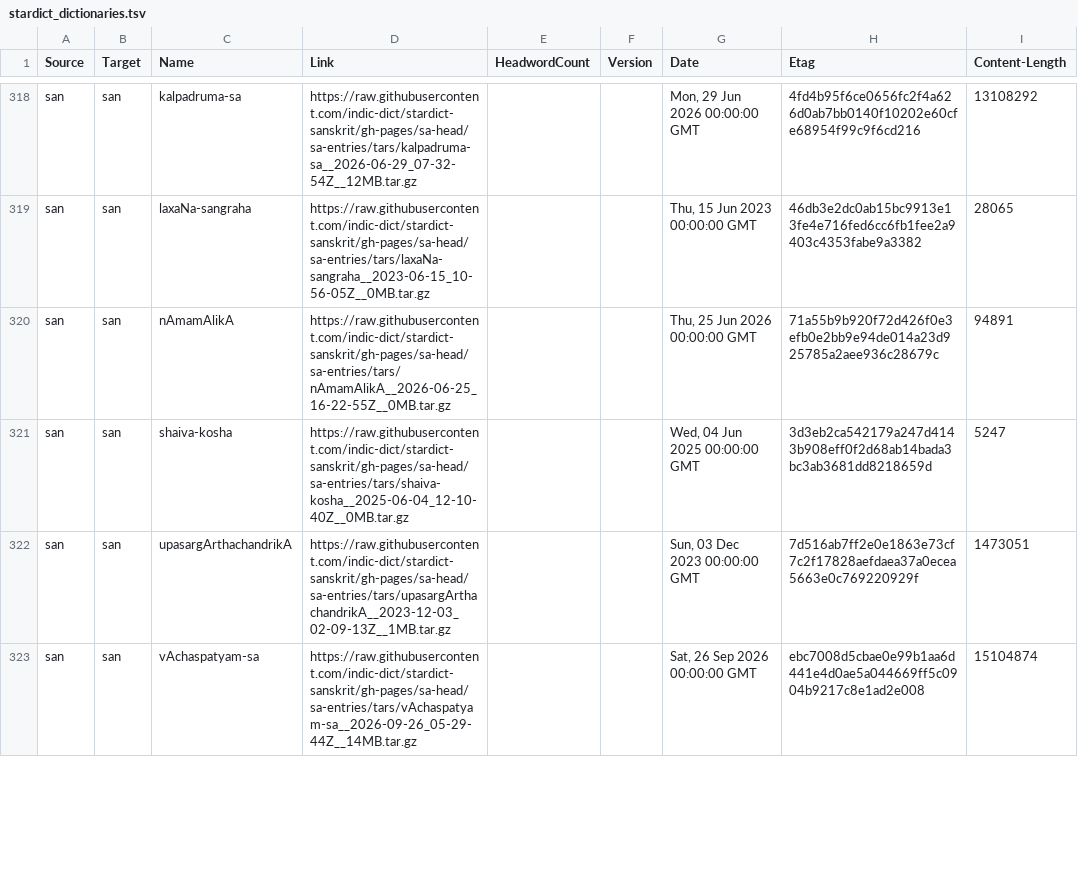
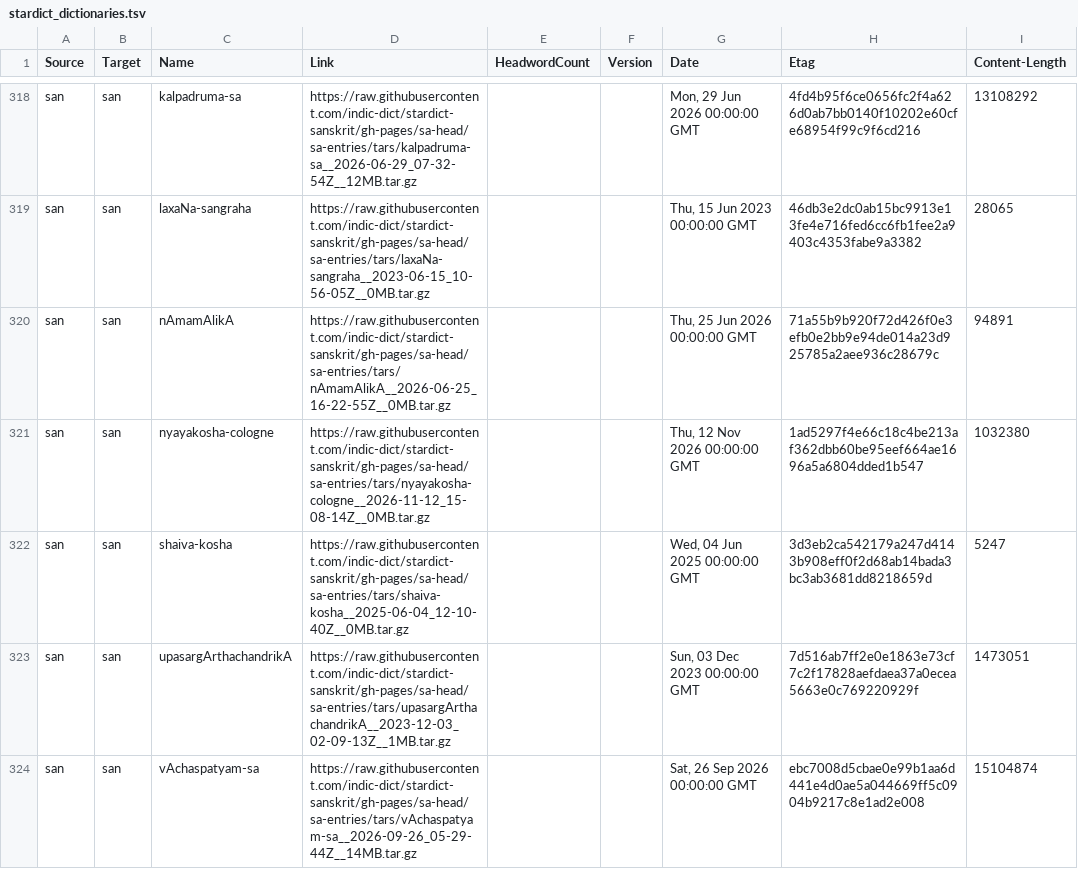
Before and after one commit to drdhaval2785/Stardict-lists, a TSV file: stardict_dictionaries.tsv, drawn as a sheet; only a part is shown, gaps mark what is left out; the diff covers the shown part only.

Commit message:
regen as of 2026-11-13

```diff
--- a/stardict_dictionaries.tsv
+++ b/stardict_dictionaries.tsv
@@ -320,2 +320,3 @@ san	san	laxaNa-sangraha	https://raw.githubusercontent.com/indic-dict/stardict-sa
 san	san	nAmamAlikA	https://raw.githubusercontent.com/indic-dict/stardict-sanskrit/gh-pages/sa-head/sa-entries/tars/nAmamAlikA__2026-06-25_16-22-55Z__0MB.tar.gz			Thu, 25 Jun 2026 00:00:00 GMT	71a55b9b920f72d426f0e3efb0e2bb9e94de014a23d925785a2aee936c28679c	94891
+san	san	nyayakosha-cologne	https://raw.githubusercontent.com/indic-dict/stardict-sanskrit/gh-pages/sa-head/sa-entries/tars/nyayakosha-cologne__2026-11-12_15-08-14Z__0MB.tar.gz			Thu, 12 Nov 2026 00:00:00 GMT	1ad5297f4e66c18c4be213af362dbb60be95eef664ae1696a5a6804dded1b547	1032380
 san	san	shaiva-kosha	https://raw.githubusercontent.com/indic-dict/stardict-sanskrit/gh-pages/sa-head/sa-entries/tars/shaiva-kosha__2025-06-04_12-10-40Z__0MB.tar.gz			Wed, 04 Jun 2025 00:00:00 GMT	3d3eb2ca542179a247d4143b908eff0f2d68ab14bada3bc3ab3681dd8218659d	5247
```
Also changed, not shown: 10 edited cells elsewhere in this file.
